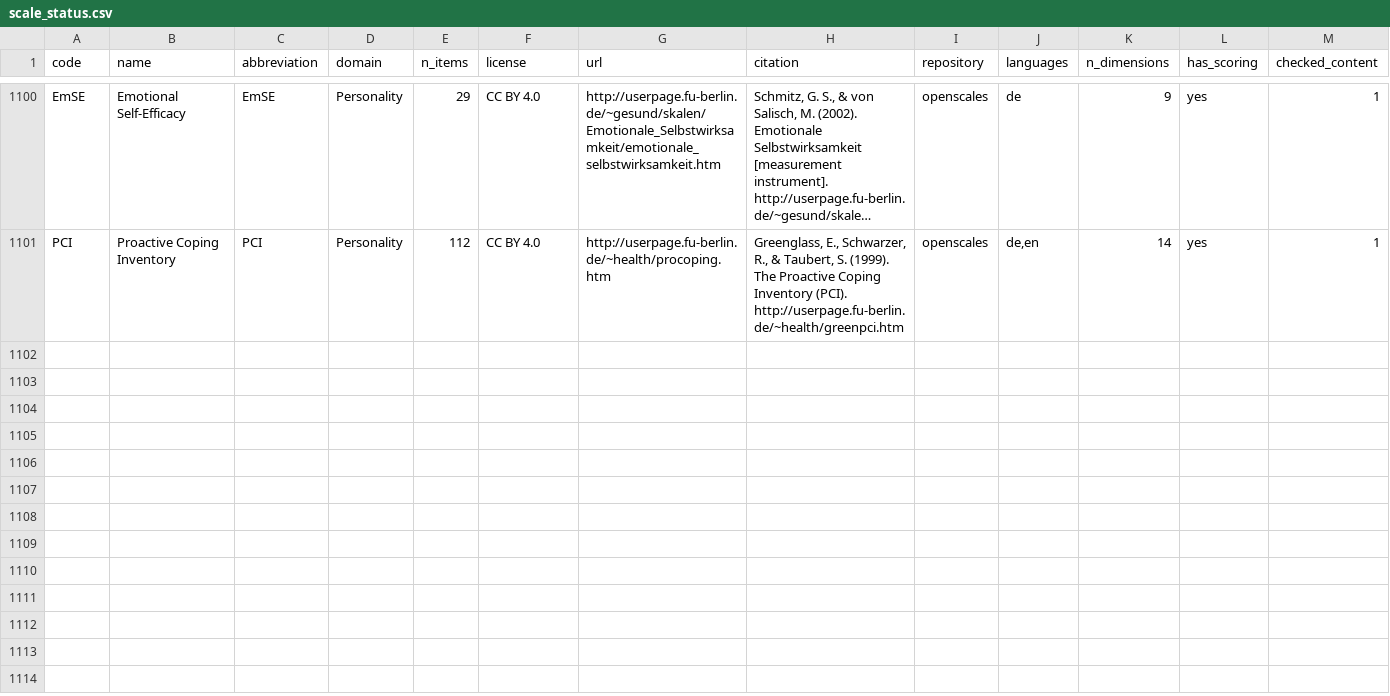
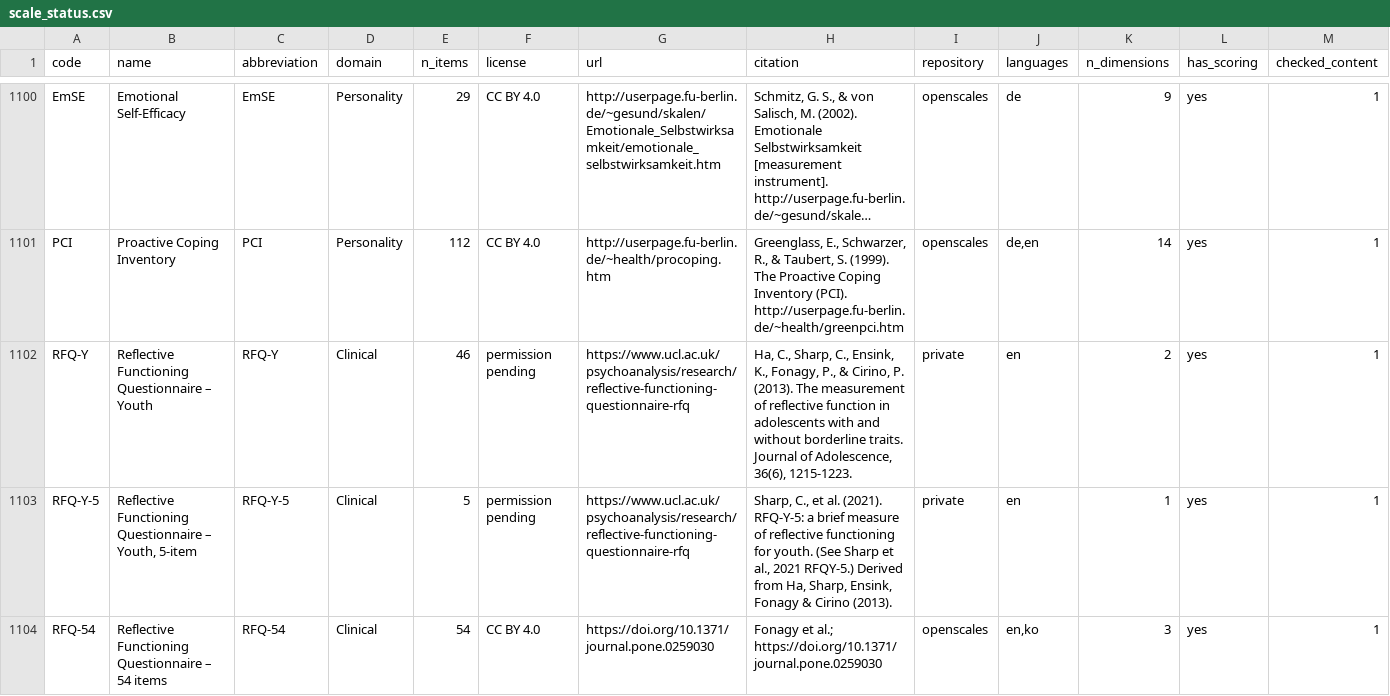
Before and after one commit to stmueller/OpenScales, a CSV file: scales/scale_status.csv, drawn as a sheet; only a part is shown, gaps mark what is left out; long unchanged cells end in …; rows hold the shown columns only; the diff covers the shown part only; the diff names each change by its address in the sheet, - before the commit and + after, or states it on an @@ line.

```diff
--- a/scales/scale_status.csv
+++ b/scales/scale_status.csv
+row 1102: RFQ-Y | Reflective Functioning Questionnaire – Youth | RFQ-Y | Clinical | 46 | permission pending | https://www.ucl.ac.uk/psychoanalysis/research/reflective-functioning-questionnaire-rfq | Ha, C., Sharp, C., Ensink, K., Fonagy, P., & Cirino, P. (2013). The measurement of reflective function in adolescents with and without borderline traits. Journal of Adolescence, 36(6), 1215-1223. | private | en | 2 | yes | 1
+row 1103: RFQ-Y-5 | Reflective Functioning Questionnaire – Youth, 5-item | RFQ-Y-5 | Clinical | 5 | permission pending | https://www.ucl.ac.uk/psychoanalysis/research/reflective-functioning-questionnaire-rfq | Sharp, C., et al. (2021). RFQ-Y-5: a brief measure of reflective functioning for youth. (See Sharp et al., 2021 RFQY-5.) Derived from Ha, Sharp, Ensink, Fonagy & Cirino (2013). | private | en | 1 | yes | 1
+row 1104: RFQ-54 | Reflective Functioning Questionnaire – 54 items | RFQ-54 | Clinical | 54 | CC BY 4.0 | https://doi.org/10.1371/journal.pone.0259030 | Fonagy et al.; https://doi.org/10.1371/journal.pone.0259030 | openscales | en,ko | 3 | yes | 1
```
Also changed, not shown: 3 added rows and 7 edited cells elsewhere in this file.
